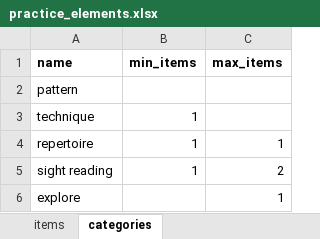
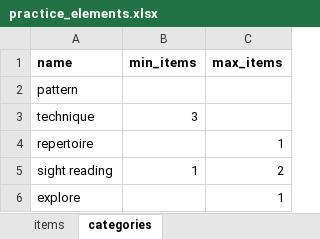
Before and after one commit to DC23/practice-randomiser, an Excel workbook: practice_elements.xlsx, sheet categories, drawn as a sheet; values as stored, in another font and other column widths than the file's, no borders; charts and pictures not drawn; the diff names each change by its address in the sheet, - before the commit and + after, or states it on an @@ line.

Commit message:
changed min item count addition code so it samples all required items in one go rather than looping. Required constraining the count to not be more than the number of candidate items

```diff
--- a/practice_elements.xlsx (sheet categories)
+++ b/practice_elements.xlsx (sheet categories)
-B3 (min_items): 1
+B3 (min_items): 3
-B4 (min_items): 1
+B4 (min_items): (empty)
```
Also changed, not shown: charts or pictures, 1 other file.
